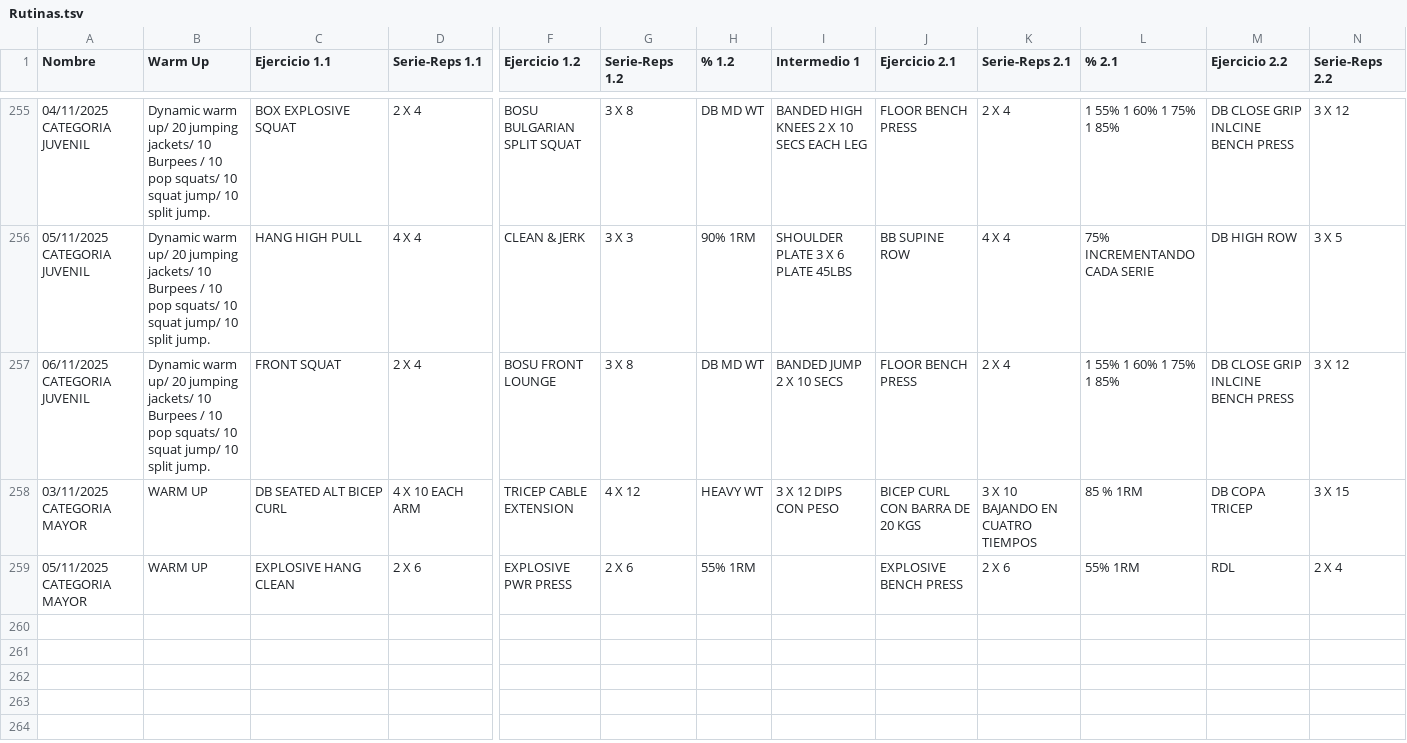
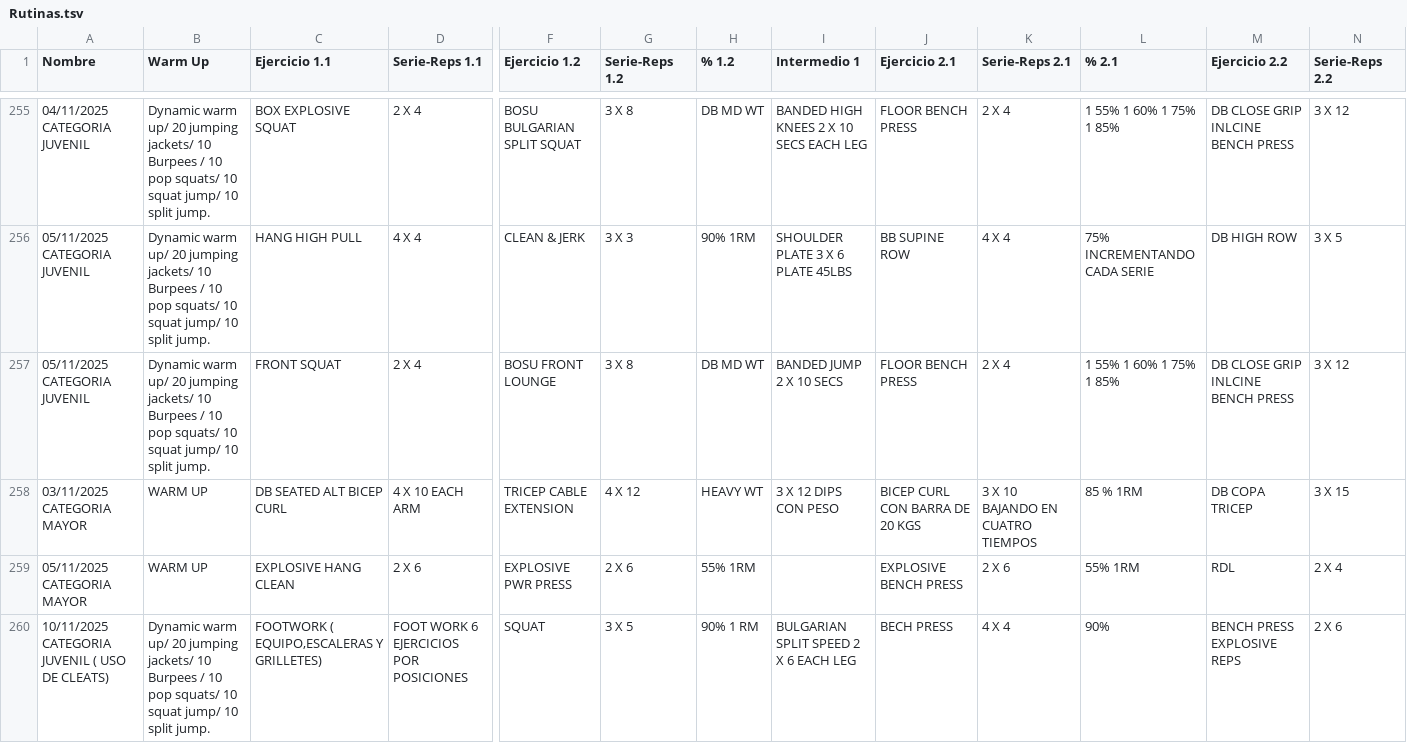
Before and after one commit to zagalseb/APPSVG, a TSV file: Rutinas.tsv, drawn as a sheet; only a part is shown, gaps mark what is left out; rows hold the shown columns only; the diff names each change by its address in the sheet, - before the commit and + after, or states it on an @@ line.

Commit message:
Add files via upload

```diff
--- a/Rutinas.tsv
+++ b/Rutinas.tsv
-A257 (Nombre): 06/11/2025 CATEGORIA JUVENIL
+A257 (Nombre): 05/11/2025 CATEGORIA JUVENIL
+row 260: 10/11/2025 CATEGORIA JUVENIL ( USO DE CLEATS) | Dynamic warm up/ 20 jumping jackets/ 10 Burpees / 10 pop squats/ 10 squat jump/ 10 split jump. | FOOTWORK ( EQUIPO,ESCALERAS Y GRILLETES) | FOOT WORK 6 EJERCICIOS POR POSICIONES | SQUAT | 3 X 5 | 90% 1 RM | BULGARIAN SPLIT SPEED 2 X 6 EACH LEG | BECH PRESS | 4 X 4 | 90% | BENCH PRESS EXPLOSIVE REPS | 2 X 6
```
